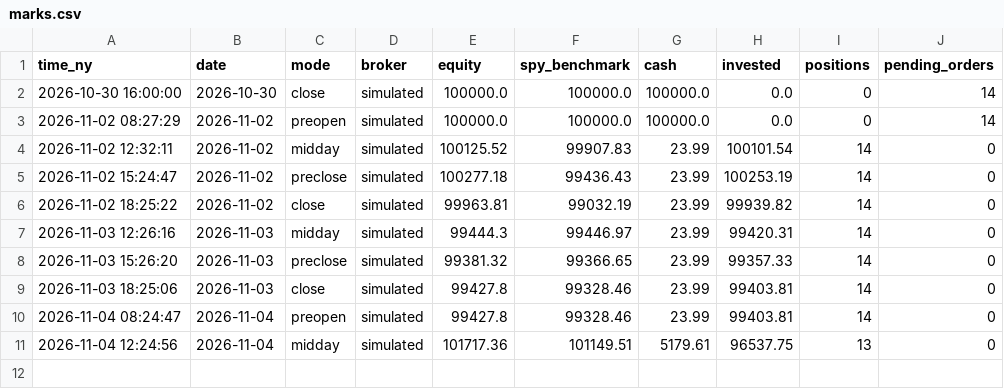
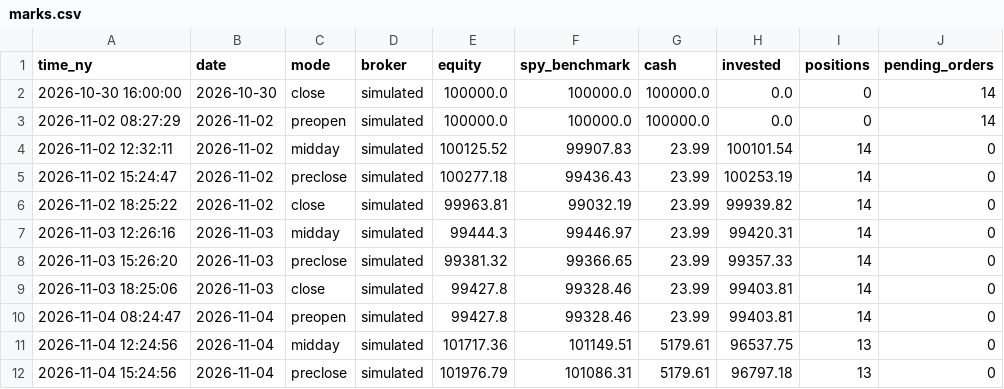
Before and after one commit to rOybOtTt/substack-mcp, a CSV file: ta-rulebook/demo/marks.csv, drawn as a sheet.

```diff
--- a/ta-rulebook/demo/marks.csv
+++ b/ta-rulebook/demo/marks.csv
@@ -11 +11,2 @@ time_ny,date,mode,broker,equity,spy_benchmark,cash,invested,positions,pending_or
 2026-11-04 12:24:56,2026-11-04,midday,simulated,101717.36,101149.51,5179.61,96537.75,13,0
+2026-11-04 15:24:56,2026-11-04,preclose,simulated,101976.79,101086.31,5179.61,96797.18,13,0
```
Also changed, not shown: ta-rulebook/demo/decision_log.csv, 6 other files.
